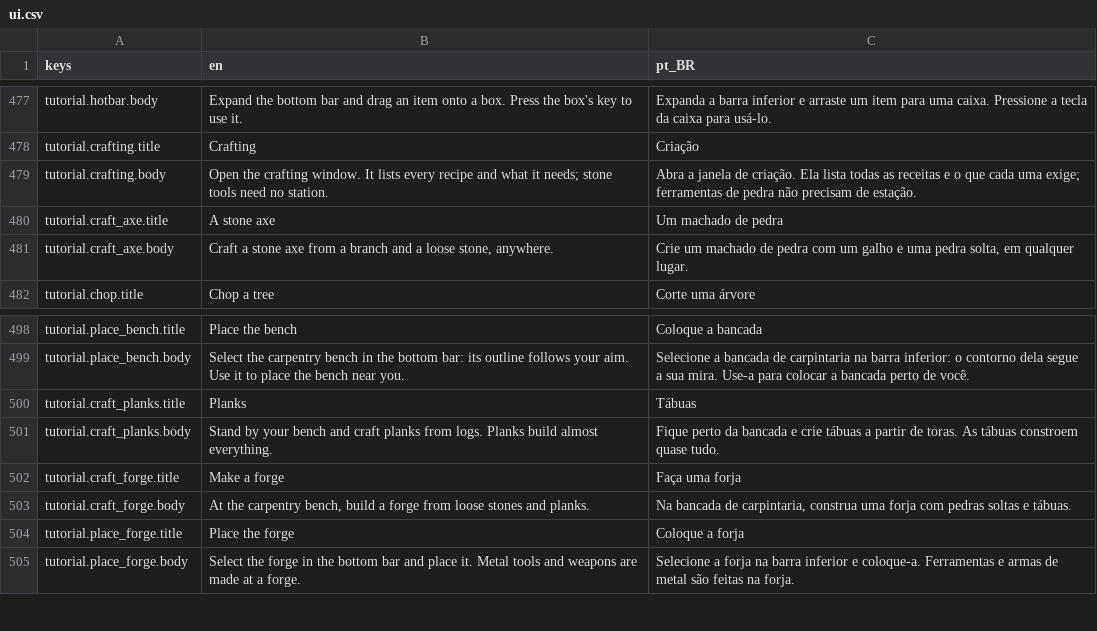
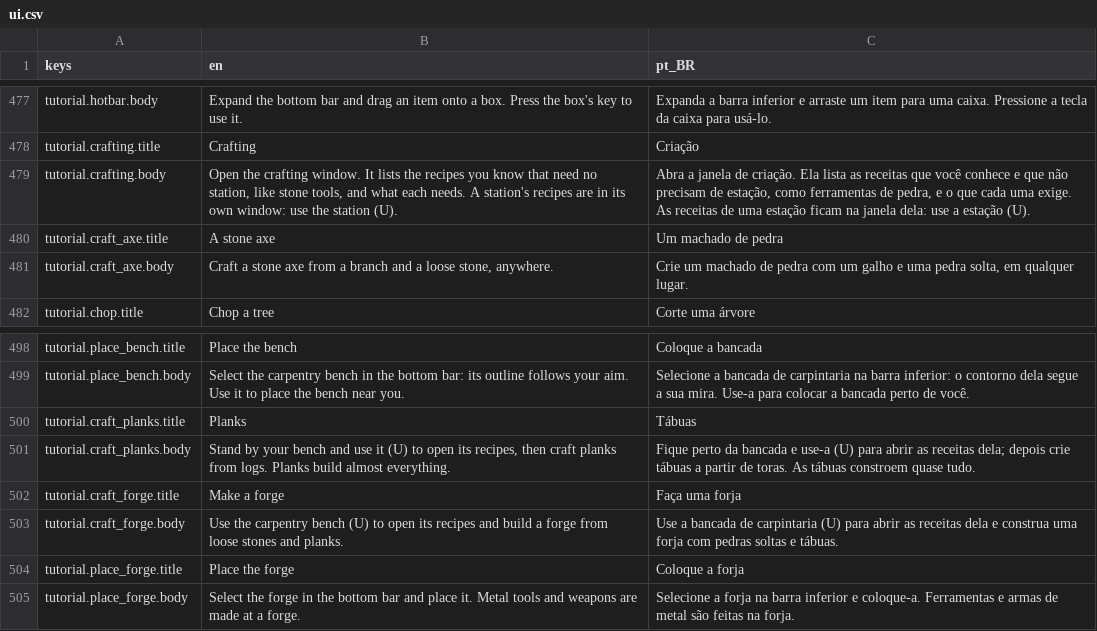
Before and after one commit to Tubaleviao/project-nihon, a CSV file: locale/ui.csv, drawn as a sheet; only a part is shown, gaps mark what is left out.

```diff
--- a/locale/ui.csv
+++ b/locale/ui.csv
@@ -484,3 +484,3 @@ tutorial.hotbar.body,"Expand the bottom bar and drag an item onto a box. Press t
 tutorial.crafting.title,Crafting,Criação
-tutorial.crafting.body,Open the crafting window. It lists every recipe and what it needs; stone tools need no station.,Abra a janela de criação. Ela lista todas as receitas e o que cada uma exige; ferramentas de pedra não precisam de estação.
+tutorial.crafting.body,"Open the crafting window. It lists the recipes you know that need no station, like stone tools, and what each needs. A station's recipes are in its own window: use the station (U).","Abra a janela de criação. Ela lista as receitas que você conhece e que não precisam de estação, como ferramentas de pedra, e o que cada uma exige. As receitas de uma estação ficam na janela dela: use a estação (U)."
 tutorial.craft_axe.title,A stone axe,Um machado de pedra
@@ -506,5 +506,5 @@ tutorial.place_bench.body,Select the carpentry bench in the bottom bar: its outl
 tutorial.craft_planks.title,Planks,Tábuas
-tutorial.craft_planks.body,"Stand by your bench and craft planks from logs. Planks build almost everything.","Fique perto da bancada e crie tábuas a partir de toras. As tábuas constroem quase tudo."
+tutorial.craft_planks.body,"Stand by your bench and use it (U) to open its recipes, then craft planks from logs. Planks build almost everything.","Fique perto da bancada e use-a (U) para abrir as receitas dela; depois crie tábuas a partir de toras. As tábuas constroem quase tudo."
 tutorial.craft_forge.title,Make a forge,Faça uma forja
-tutorial.craft_forge.body,"At the carpentry bench, build a forge from loose stones and planks.","Na bancada de carpintaria, construa uma forja com pedras soltas e tábuas."
+tutorial.craft_forge.body,"Use the carpentry bench (U) to open its recipes and build a forge from loose stones and planks.","Use a bancada de carpintaria (U) para abrir as receitas dela e construa uma forja com pedras soltas e tábuas."
 tutorial.place_forge.title,Place the forge,Coloque a forja
```
Also changed, not shown: 4 other files.
